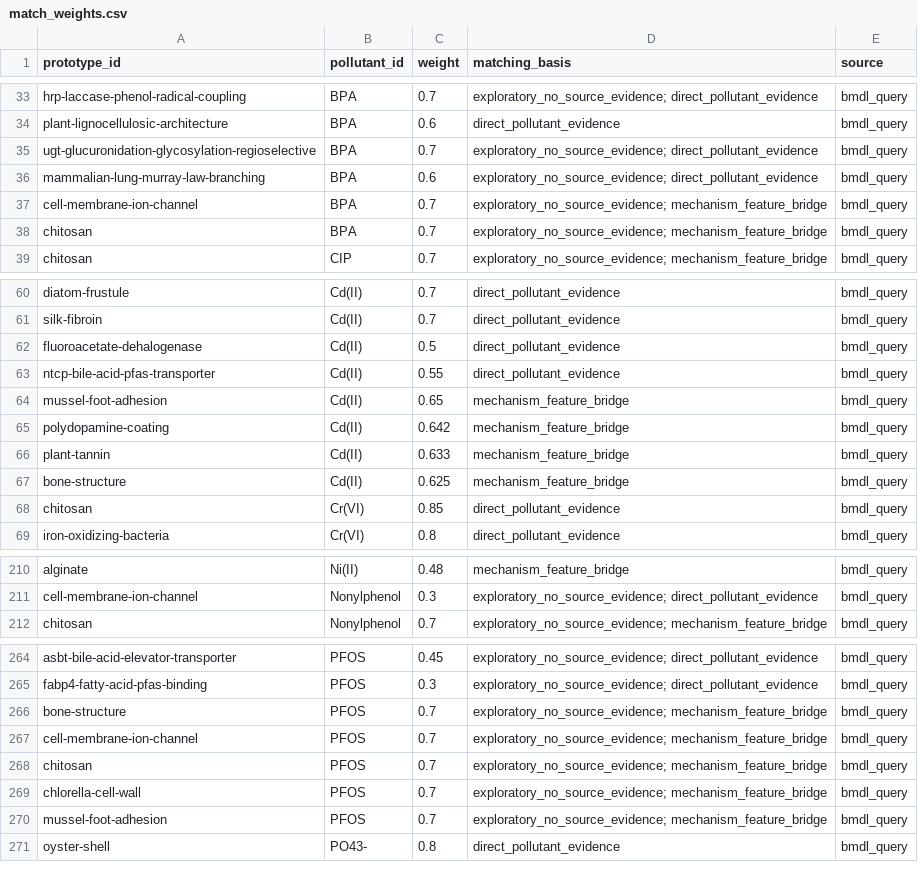
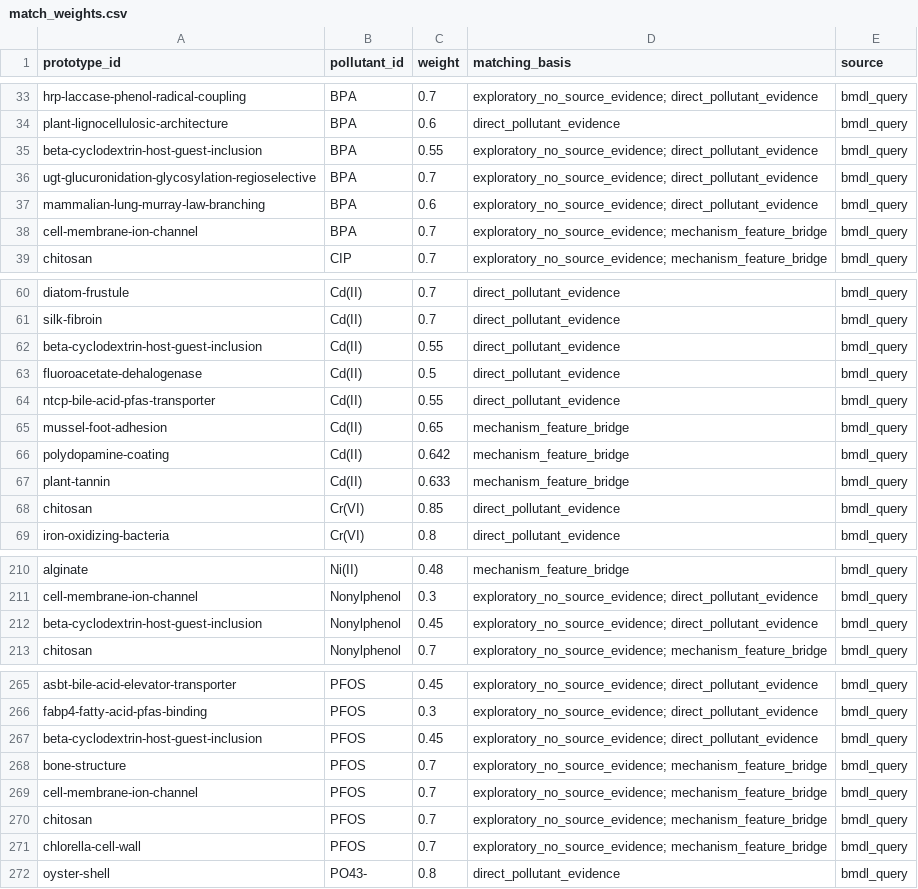
Before and after one commit to YaoPan-NJU/Biomimetic-design-library, a CSV file: adrmats_export/match_weights.csv, drawn as a sheet; only a part is shown, gaps mark what is left out; removed rows and columns are numbered as before the commit, all else as after; the diff names each change by its address in the sheet, - before the commit and + after, or states it on an @@ line.

Commit message:
feat(prototype): Track2B extract beta-cyclodextrin host-guest inclusion (library 89->90)
First source-project extraction: beta-cyclodextrin natural macrocyclic host-guest inclusion (bacterial CGTase product), from portfolio scheme S2. Two mechanisms: hydrophobic cavity inclusion of perfluoro/hydrophobic tails (from_source, Alsbaiee 2016 Nature 529:190 DOI 10.1038/nature19764) + rim-hydroxyl/cationic anionic-head anchoring (literature_backed, Wang 2022 ACS Cent Sci DOI 10.1021/acscentsci.2c00478). mechanism_tags added -> mechanism-layer auto-reachable; wired PFOA/PFOS/PFBS/BPA/Nonylphenol/MB; surfaces for BPA/PFOS/Nonylphenol (exploratory). Knowledge-isolation: performance_data empty, no numbers copied from sister project. Validators: 0 errors, from_source 0 non-compliant, chimera 10 (unchanged), export 390 rows. Doc: track2b_extraction_log.md.

```diff
--- a/adrmats_export/match_weights.csv
+++ b/adrmats_export/match_weights.csv
+row 35: beta-cyclodextrin-host-guest-inclusion | BPA | 0.55 | exploratory_no_source_evidence; direct_pollutant_evidence | bmdl_query
-row 38: chitosan | BPA | 0.7 | exploratory_no_source_evidence; mechanism_feature_bridge | bmdl_query
+row 62: beta-cyclodextrin-host-guest-inclusion | Cd(II) | 0.55 | direct_pollutant_evidence | bmdl_query
-row 67: bone-structure | Cd(II) | 0.625 | mechanism_feature_bridge | bmdl_query
+row 212: beta-cyclodextrin-host-guest-inclusion | Nonylphenol | 0.45 | exploratory_no_source_evidence; direct_pollutant_evidence | bmdl_query
+row 267: beta-cyclodextrin-host-guest-inclusion | PFOS | 0.45 | exploratory_no_source_evidence; direct_pollutant_evidence | bmdl_query
-row 270: mussel-foot-adhesion | PFOS | 0.7 | exploratory_no_source_evidence; mechanism_feature_bridge | bmdl_query
```
Also changed, not shown: 7 other files.
